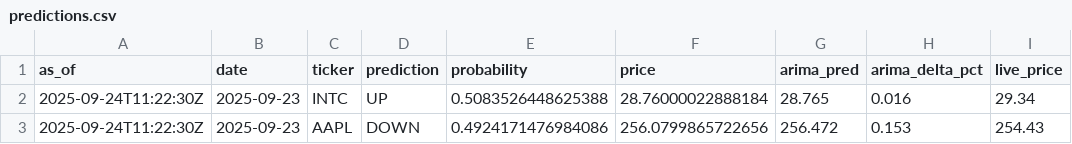
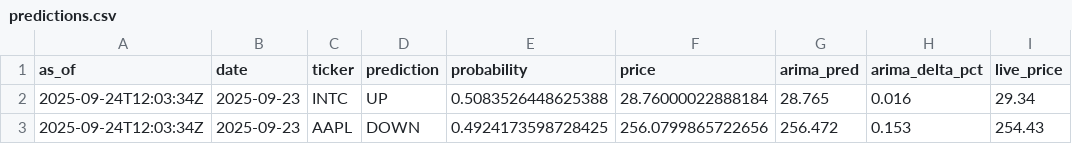
Before and after one commit to souhailchenaoua/QuantCast, a CSV file: docs/predictions.csv, drawn as a sheet.

Commit message:
publish latest dashboard snapshot (ARIMA + Δ%)

```diff
--- a/docs/predictions.csv
+++ b/docs/predictions.csv
@@ -1,3 +1,3 @@
 as_of,date,ticker,prediction,probability,price,arima_pred,arima_delta_pct,live_price
-2025-09-24T11:22:30Z,2025-09-23,INTC,UP,0.5083526448625388,28.76000022888184,28.765,0.016,29.34
-2025-09-24T11:22:30Z,2025-09-23,AAPL,DOWN,0.4924171476984086,256.0799865722656,256.472,0.153,254.43
+2025-09-24T12:03:34Z,2025-09-23,INTC,UP,0.5083526448625388,28.76000022888184,28.765,0.016,29.34
+2025-09-24T12:03:34Z,2025-09-23,AAPL,DOWN,0.4924173598728425,256.0799865722656,256.472,0.153,254.43
```
Also changed, not shown: 2 other files.
